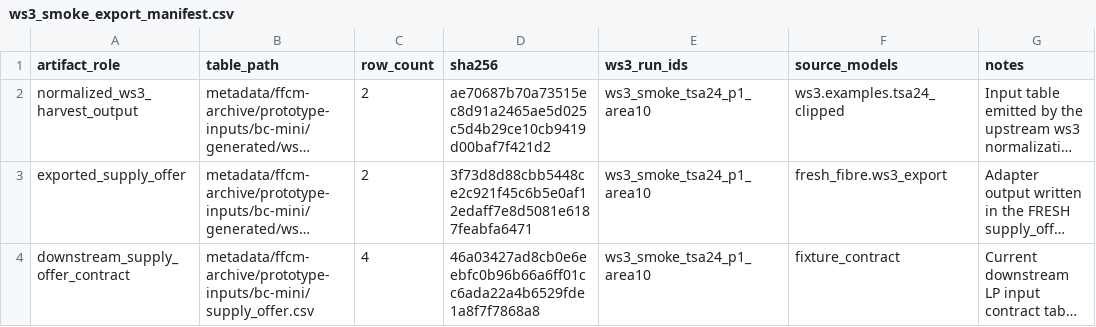
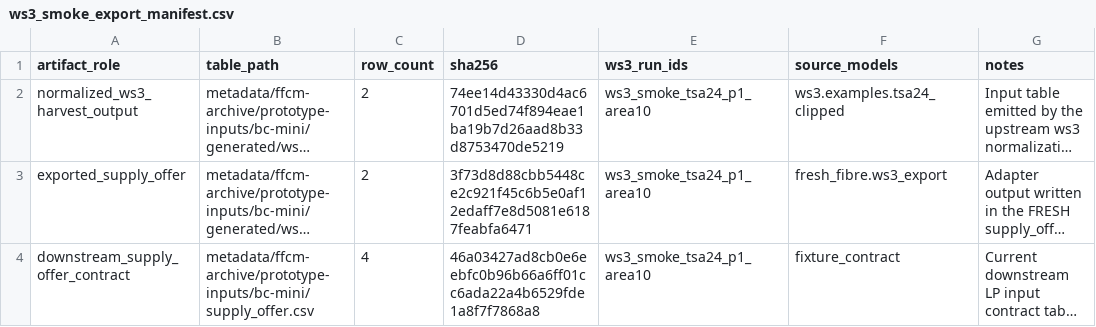
Before and after one commit to UBC-FRESH/clews-c2070-fresh, a CSV file: metadata/ffcm-archive/prototype-inputs/bc-mini/generated/ws3_smoke_export_manifest.csv, drawn as a sheet; long unchanged cells end in …; the diff names each change by its address in the sheet, - before the commit and + after, or states it on an @@ line.

```diff
--- a/metadata/ffcm-archive/prototype-inputs/bc-mini/generated/ws3_smoke_export_manifest.csv
+++ b/metadata/ffcm-archive/prototype-inputs/bc-mini/generated/ws3_smoke_export_manifest.csv
-D2 (sha256): ae70687b70a73515ec8d91a2465ae5d025c5d4b29ce10cb9419d00baf7f421d2
+D2 (sha256): 74ee14d43330d4ac6701d5ed74f894eae1ba19b7d26aad8b33d8753470de5219
```
Also changed, not shown: metadata/ffcm-archive/prototype-gap-register.csv, metadata/ffcm-archive/prototype-inputs/bc-mini/generated/ws3_smoke_harvest_output.csv, 7 other files.
